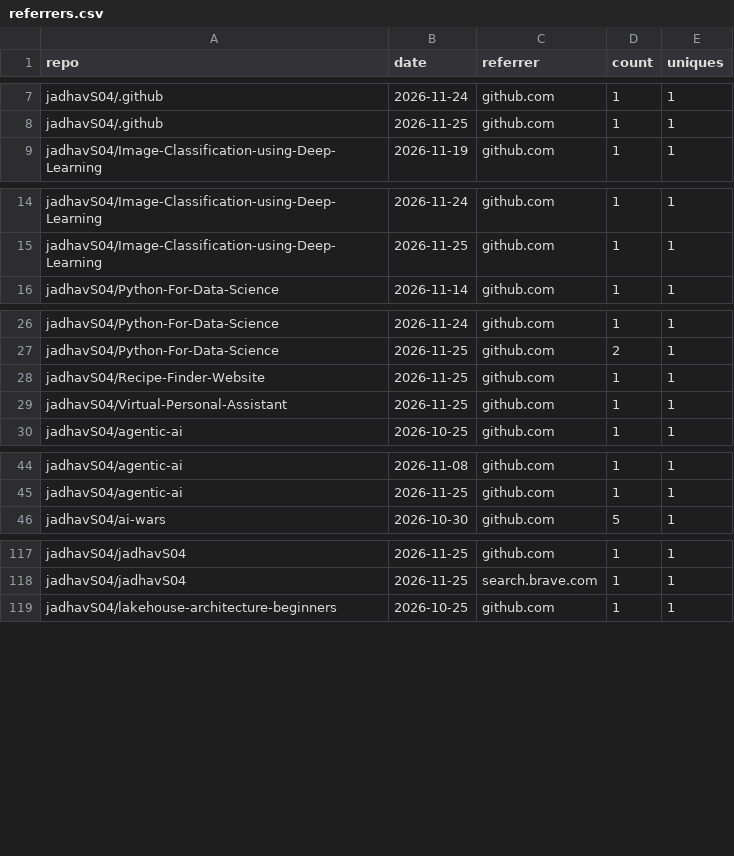
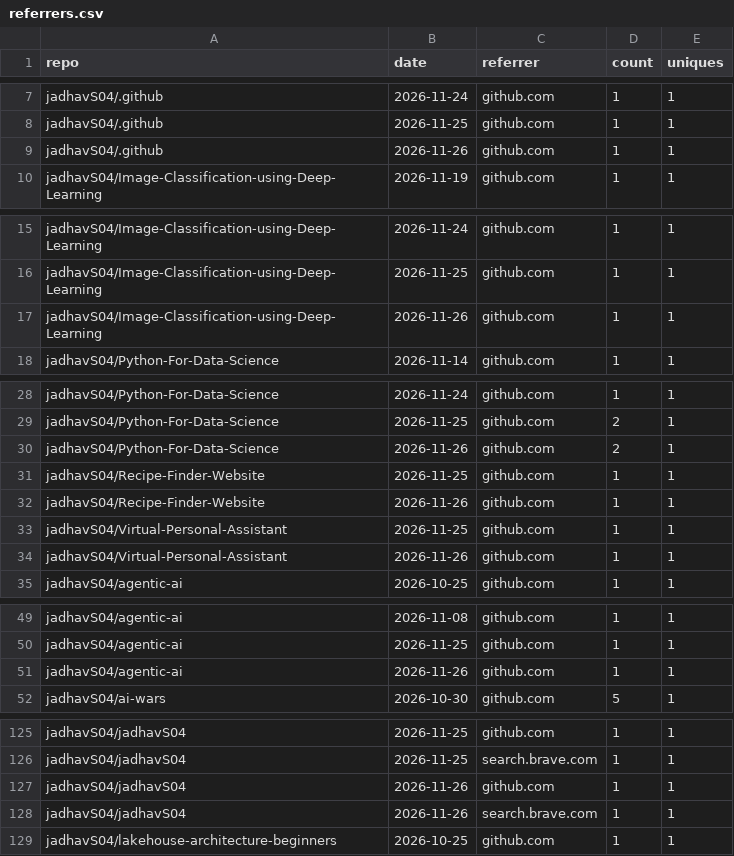
Before and after one commit to jadhavS04/github-traffic-analytics, a CSV file: data/referrers.csv, drawn as a sheet; only a part is shown, gaps mark what is left out; the diff covers the shown part only.

```diff
--- a/data/referrers.csv
+++ b/data/referrers.csv
@@ -8,2 +8,3 @@ jadhavS04/.github,2026-11-24,github.com,1,1
 jadhavS04/.github,2026-11-25,github.com,1,1
+jadhavS04/.github,2026-11-26,github.com,1,1
 jadhavS04/Image-Classification-using-Deep-Learning,2026-11-19,github.com,1,1
@@ -15,2 +16,3 @@ jadhavS04/Image-Classification-using-Deep-Learning,2026-11-24,github.com,1,1
 jadhavS04/Image-Classification-using-Deep-Learning,2026-11-25,github.com,1,1
+jadhavS04/Image-Classification-using-Deep-Learning,2026-11-26,github.com,1,1
 jadhavS04/Python-For-Data-Science,2026-11-14,github.com,1,1
@@ -27,4 +29,7 @@ jadhavS04/Python-For-Data-Science,2026-11-24,github.com,1,1
 jadhavS04/Python-For-Data-Science,2026-11-25,github.com,2,1
+jadhavS04/Python-For-Data-Science,2026-11-26,github.com,2,1
 jadhavS04/Recipe-Finder-Website,2026-11-25,github.com,1,1
+jadhavS04/Recipe-Finder-Website,2026-11-26,github.com,1,1
 jadhavS04/Virtual-Personal-Assistant,2026-11-25,github.com,1,1
+jadhavS04/Virtual-Personal-Assistant,2026-11-26,github.com,1,1
 jadhavS04/agentic-ai,2026-10-25,github.com,1,1
@@ -45,2 +50,3 @@ jadhavS04/agentic-ai,2026-11-08,github.com,1,1
 jadhavS04/agentic-ai,2026-11-25,github.com,1,1
+jadhavS04/agentic-ai,2026-11-26,github.com,1,1
 jadhavS04/ai-wars,2026-10-30,github.com,5,1
@@ -118,2 +126,4 @@ jadhavS04/jadhavS04,2026-11-25,github.com,1,1
 jadhavS04/jadhavS04,2026-11-25,search.brave.com,1,1
+jadhavS04/jadhavS04,2026-11-26,github.com,1,1
+jadhavS04/jadhavS04,2026-11-26,search.brave.com,1,1
 jadhavS04/lakehouse-architecture-beginners,2026-10-25,github.com,1,1
```
Also changed, not shown: 3 added rows elsewhere in this file, data/clones.csv, data/languages.csv, 6 other files.
